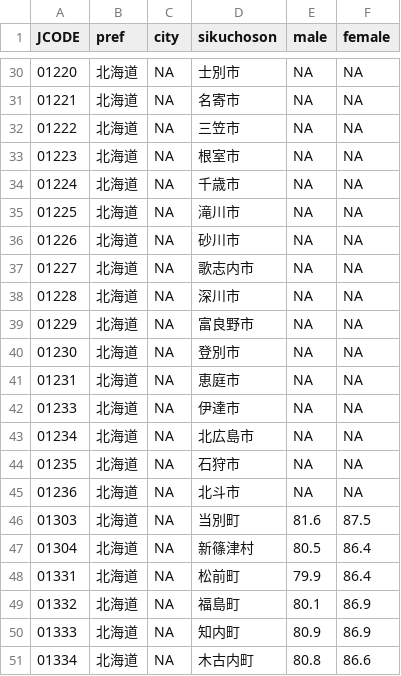
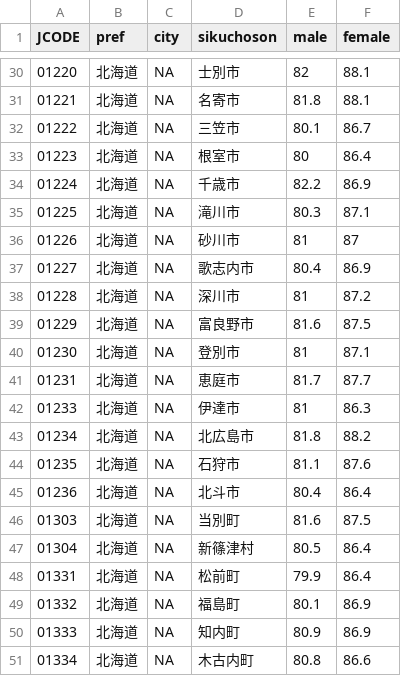
Before and after one commit to igproj-fusion/DemographicData, a CSV file: LifeExpectancy2020.csv, drawn as a sheet; only a part is shown, gaps mark what is left out; the diff covers the shown part only.

```diff
--- a/LifeExpectancy2020.csv
+++ b/LifeExpectancy2020.csv
@@ -30,17 +30,17 @@
-"01220","北海道","NA","士別市","NA","NA"
-"01221","北海道","NA","名寄市","NA","NA"
-"01222","北海道","NA","三笠市","NA","NA"
-"01223","北海道","NA","根室市","NA","NA"
-"01224","北海道","NA","千歳市","NA","NA"
-"01225","北海道","NA","滝川市","NA","NA"
-"01226","北海道","NA","砂川市","NA","NA"
-"01227","北海道","NA","歌志内市","NA","NA"
-"01228","北海道","NA","深川市","NA","NA"
-"01229","北海道","NA","富良野市","NA","NA"
-"01230","北海道","NA","登別市","NA","NA"
-"01231","北海道","NA","恵庭市","NA","NA"
-"01233","北海道","NA","伊達市","NA","NA"
-"01234","北海道","NA","北広島市","NA","NA"
-"01235","北海道","NA","石狩市","NA","NA"
-"01236","北海道","NA","北斗市","NA","NA"
+"01220","北海道","NA","士別市","82","88.1"
+"01221","北海道","NA","名寄市","81.8","88.1"
+"01222","北海道","NA","三笠市","80.1","86.7"
+"01223","北海道","NA","根室市","80","86.4"
+"01224","北海道","NA","千歳市","82.2","86.9"
+"01225","北海道","NA","滝川市","80.3","87.1"
+"01226","北海道","NA","砂川市","81","87"
+"01227","北海道","NA","歌志内市","80.4","86.9"
+"01228","北海道","NA","深川市","81","87.2"
+"01229","北海道","NA","富良野市","81.6","87.5"
+"01230","北海道","NA","登別市","81","87.1"
+"01231","北海道","NA","恵庭市","81.7","87.7"
+"01233","北海道","NA","伊達市","81","86.3"
+"01234","北海道","NA","北広島市","81.8","88.2"
+"01235","北海道","NA","石狩市","81.1","87.6"
+"01236","北海道","NA","北斗市","80.4","86.4"
 "01303","北海道","NA","当別町","81.6","87.5"
```
Also changed, not shown: 36 edited cells elsewhere in this file.
